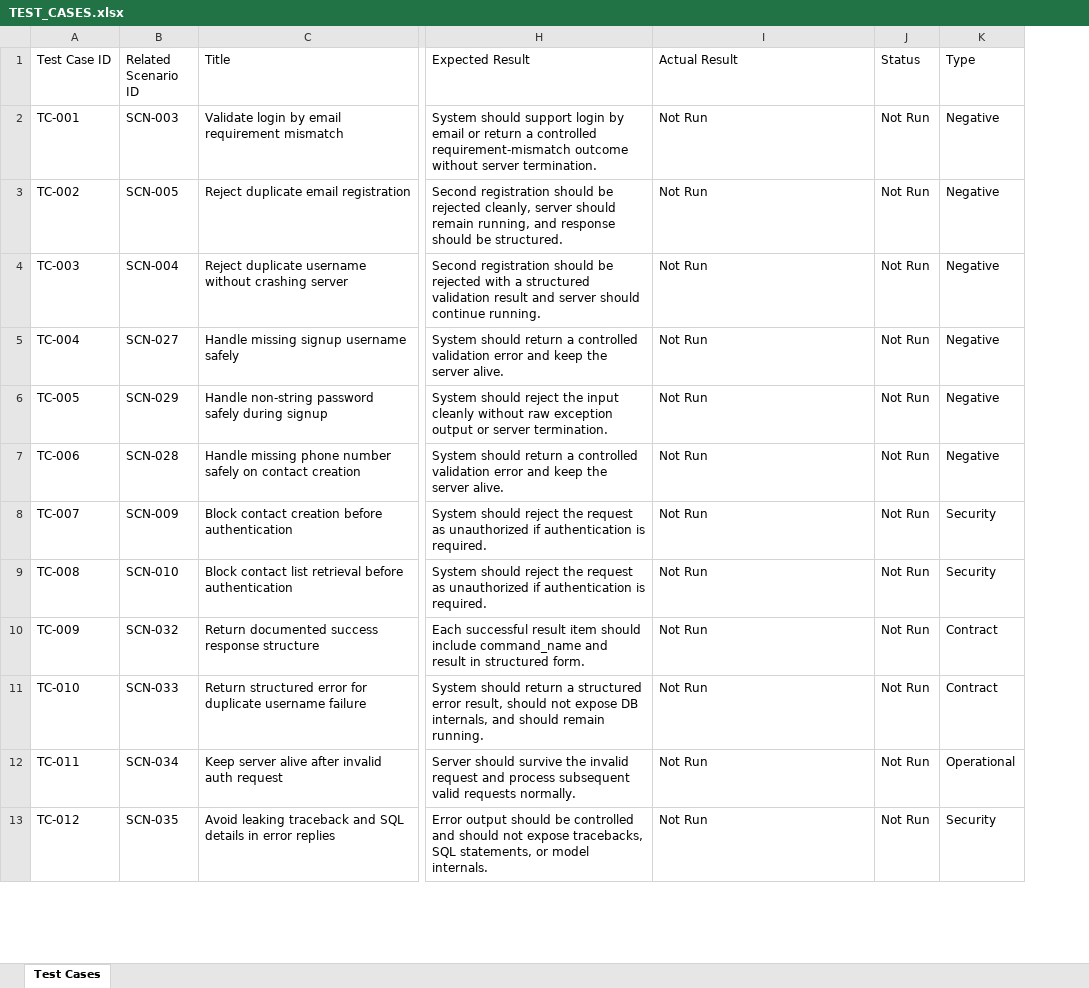
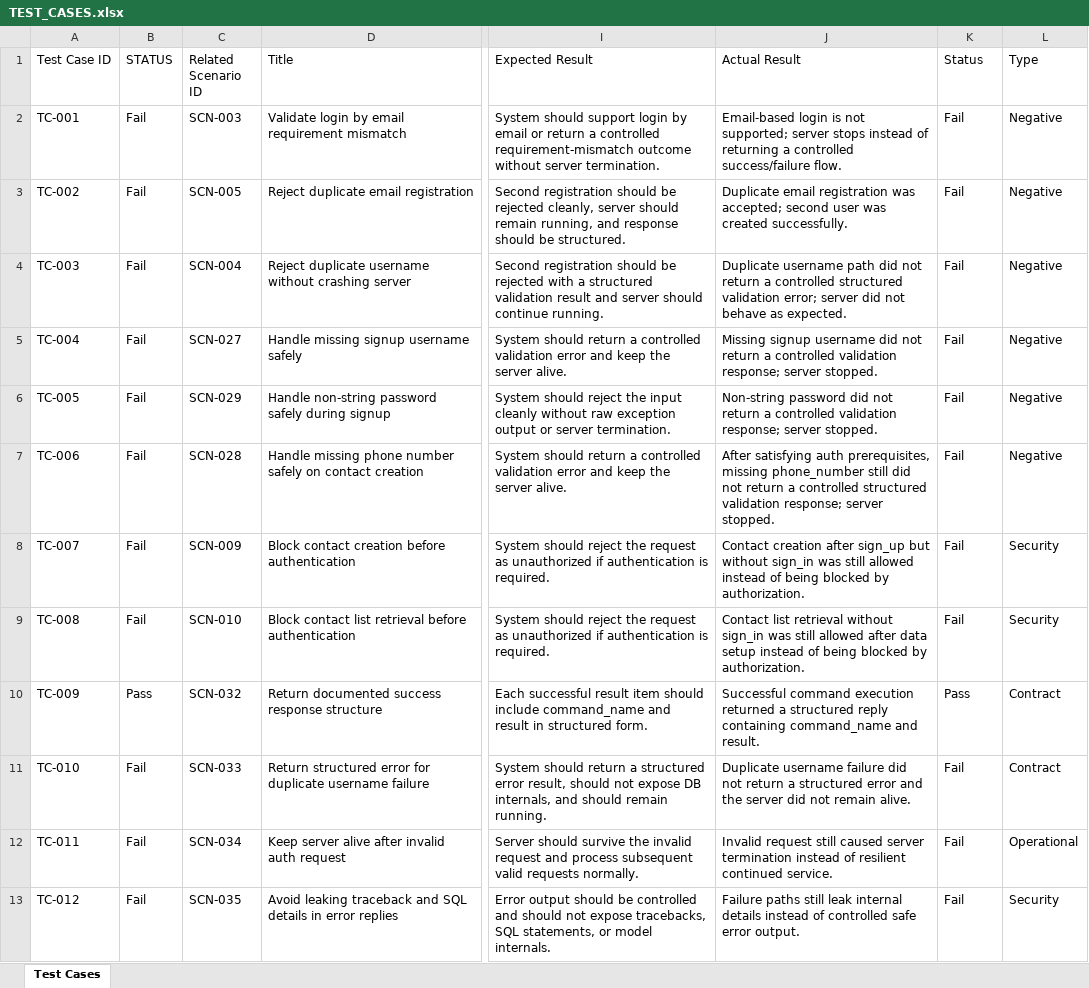
Before and after one commit to mashmool0/graph-test-project, an Excel workbook: phon_book/docs/TEST_CASES.xlsx, sheet Test Cases, drawn as a sheet; only a part is shown, gaps mark what is left out; values as stored, in another font and other column widths than the file's, no borders; addresses are those after the commit; the diff covers the shown part only; the diff names each change by its address in the sheet, - before the commit and + after, or states it on an @@ line.

Commit message:
Add documented pytest coverage and case statuses

```diff
--- a/phon_book/docs/TEST_CASES.xlsx (sheet Test Cases)
+++ b/phon_book/docs/TEST_CASES.xlsx (sheet Test Cases)
+column B (STATUS), rows 2-13: Fail | Fail | Fail | Fail | Fail | Fail | Fail | Fail | Pass | Fail | Fail | Fail
-J2 (Actual Result): Not Run
+J2 (Actual Result): Email-based login is not supported; server stops instead of returning a controlled success/failure flow.
-K2:K9 (Status): Not Run
+K2:K9 (Status): Fail
-J3 (Actual Result): Not Run
+J3 (Actual Result): Duplicate email registration was accepted; second user was created successfully.
-J4 (Actual Result): Not Run
+J4 (Actual Result): Duplicate username path did not return a controlled structured validation error; server did not behave as expected.
-J5 (Actual Result): Not Run
+J5 (Actual Result): Missing signup username did not return a controlled validation response; server stopped.
-J6 (Actual Result): Not Run
+J6 (Actual Result): Non-string password did not return a controlled validation response; server stopped.
-J7 (Actual Result): Not Run
+J7 (Actual Result): After satisfying auth prerequisites, missing phone_number still did not return a controlled structured validation response; server stopped.
-J8 (Actual Result): Not Run
+J8 (Actual Result): Contact creation after sign_up but without sign_in was still allowed instead of being blocked by authorization.
-J9 (Actual Result): Not Run
+J9 (Actual Result): Contact list retrieval without sign_in was still allowed after data setup instead of being blocked by authorization.
-J10 (Actual Result): Not Run
+J10 (Actual Result): Successful command execution returned a structured reply containing command_name and result.
-K10 (Status): Not Run
+K10 (Status): Pass
-J11 (Actual Result): Not Run
+J11 (Actual Result): Duplicate username failure did not return a structured error and the server did not remain alive.
-K11:K13 (Status): Not Run
+K11:K13 (Status): Fail
-J12 (Actual Result): Not Run
+J12 (Actual Result): Invalid request still caused server termination instead of resilient continued service.
-J13 (Actual Result): Not Run
+J13 (Actual Result): Failure paths still leak internal details instead of controlled safe error output.
```
Also changed, not shown: 1 added row and 44 edited cells elsewhere in this sheet, 10 other files.
